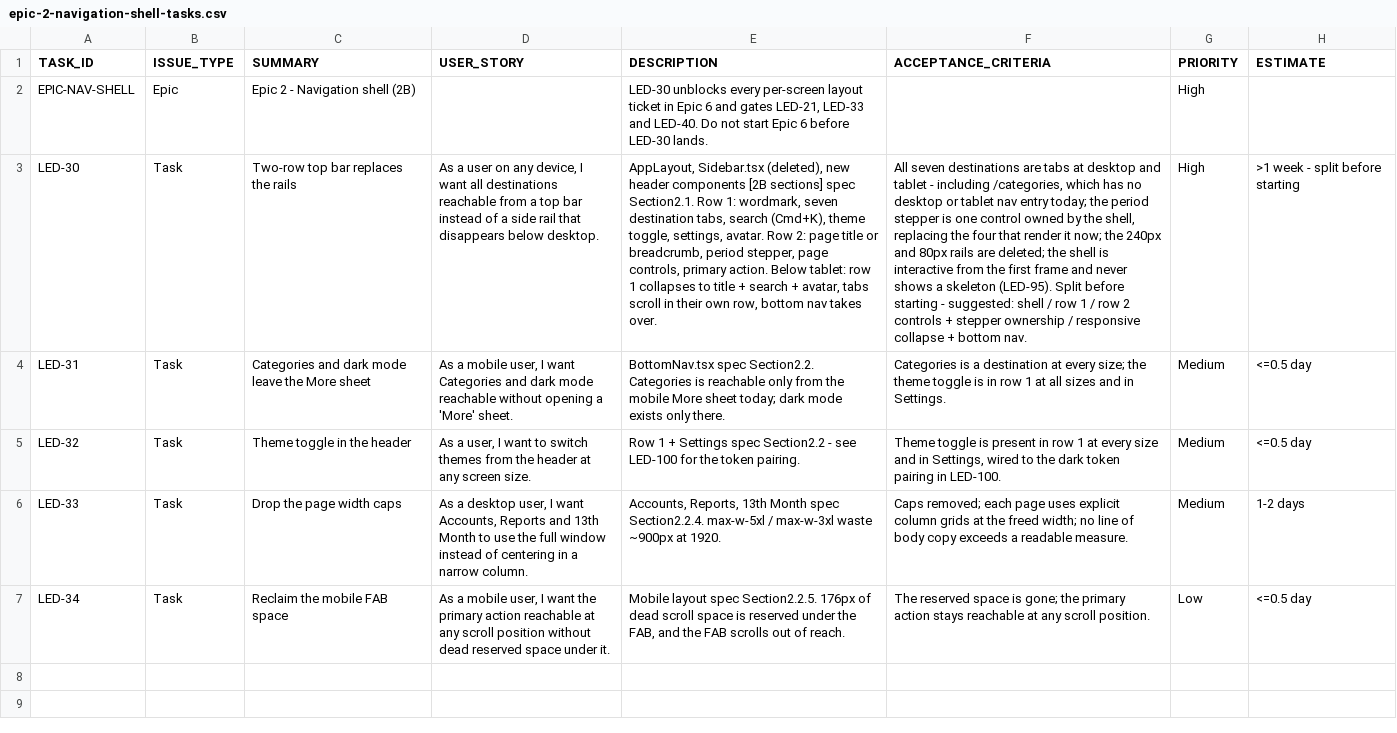
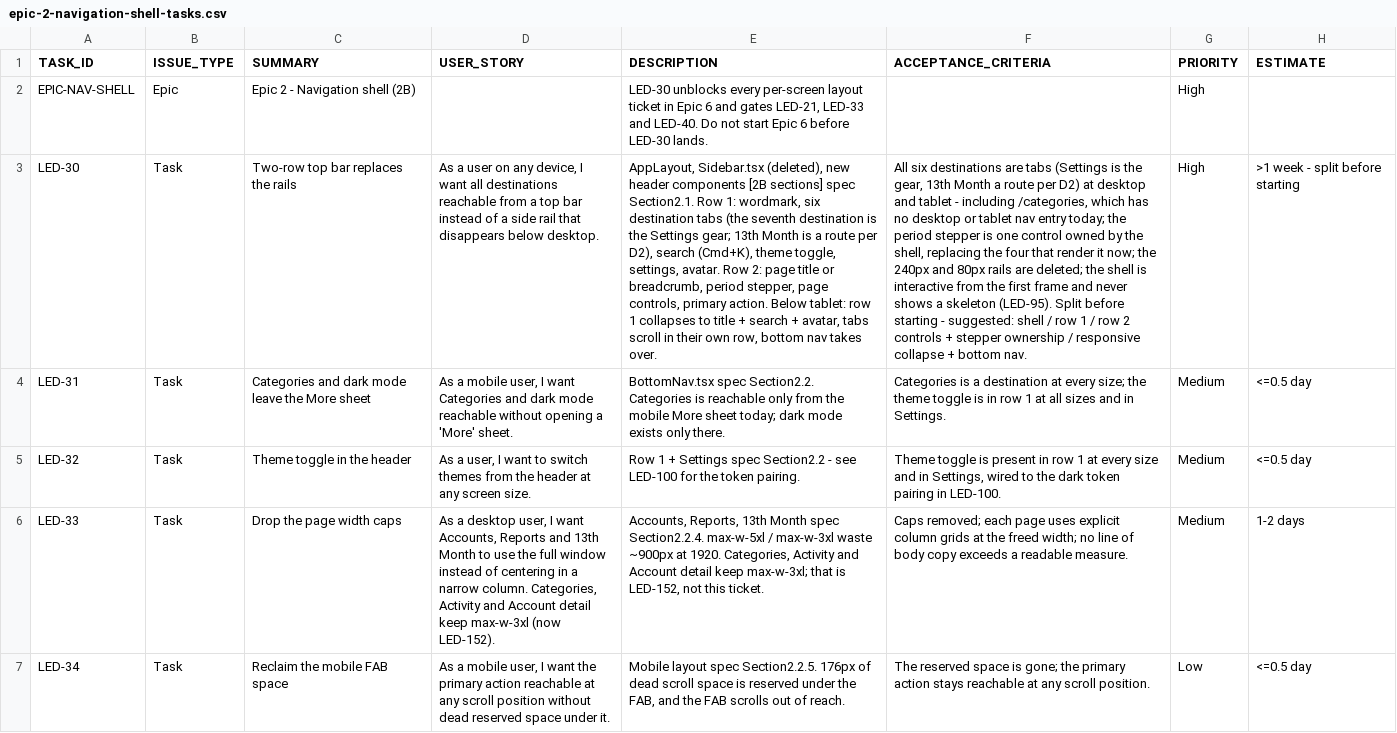
Before and after one commit to sensennysen/ledger-personal-finance, a CSV file: docs/dev-tasks/ledger-ui-redesign/epic-2-navigation-shell-tasks.csv, drawn as a sheet; only a part is shown; the diff names each change by its address in the sheet, - before the commit and + after, or states it on an @@ line.

```diff
--- a/docs/dev-tasks/ledger-ui-redesign/epic-2-navigation-shell-tasks.csv
+++ b/docs/dev-tasks/ledger-ui-redesign/epic-2-navigation-shell-tasks.csv
-E3 (DESCRIPTION): …1: wordmark, seven destination tabs, search (Cmd+K),…
+E3 (DESCRIPTION): …1: wordmark, six destination tabs (the seventh destination is the Settings gear; 13th Month is a route per D2), search (Cmd+K),…
-F3 (ACCEPTANCE_CRITERIA): All seven destinations are tabs at desktop…
+F3 (ACCEPTANCE_CRITERIA): All six destinations are tabs (Settings is the gear, 13th Month a route per D2) at desktop…
-D6 (USER_STORY): …narrow column.
+D6 (USER_STORY): …narrow column. Categories, Activity and Account detail keep max-w-3xl (now LED-152).
-E6 (DESCRIPTION): …at 1920.
+E6 (DESCRIPTION): …at 1920. Categories, Activity and Account detail keep max-w-3xl; that is LED-152, not this ticket.
```
Also changed, not shown: docs/dev-tasks/ledger-ui-redesign/epic-0-data-integrity-tasks.csv, docs/dev-tasks/ledger-ui-redesign/epic-5-density-tasks.csv, 4 other files.
